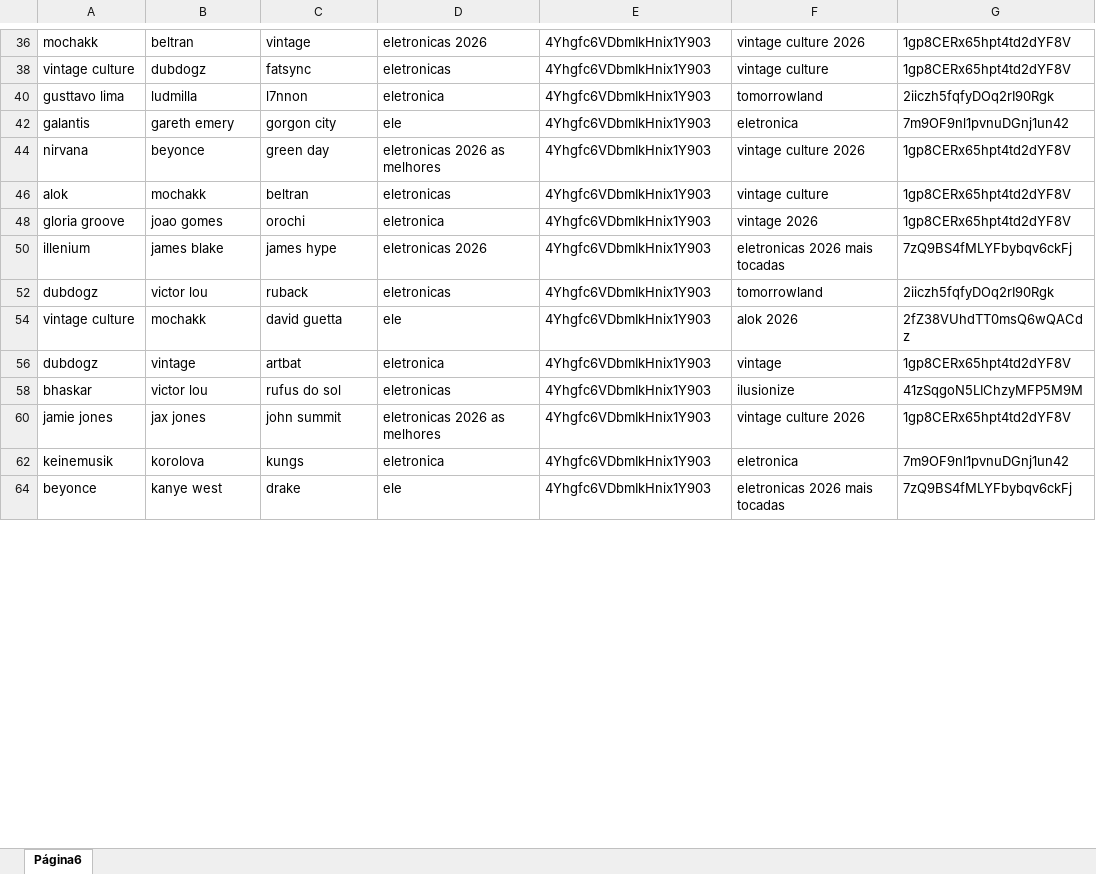
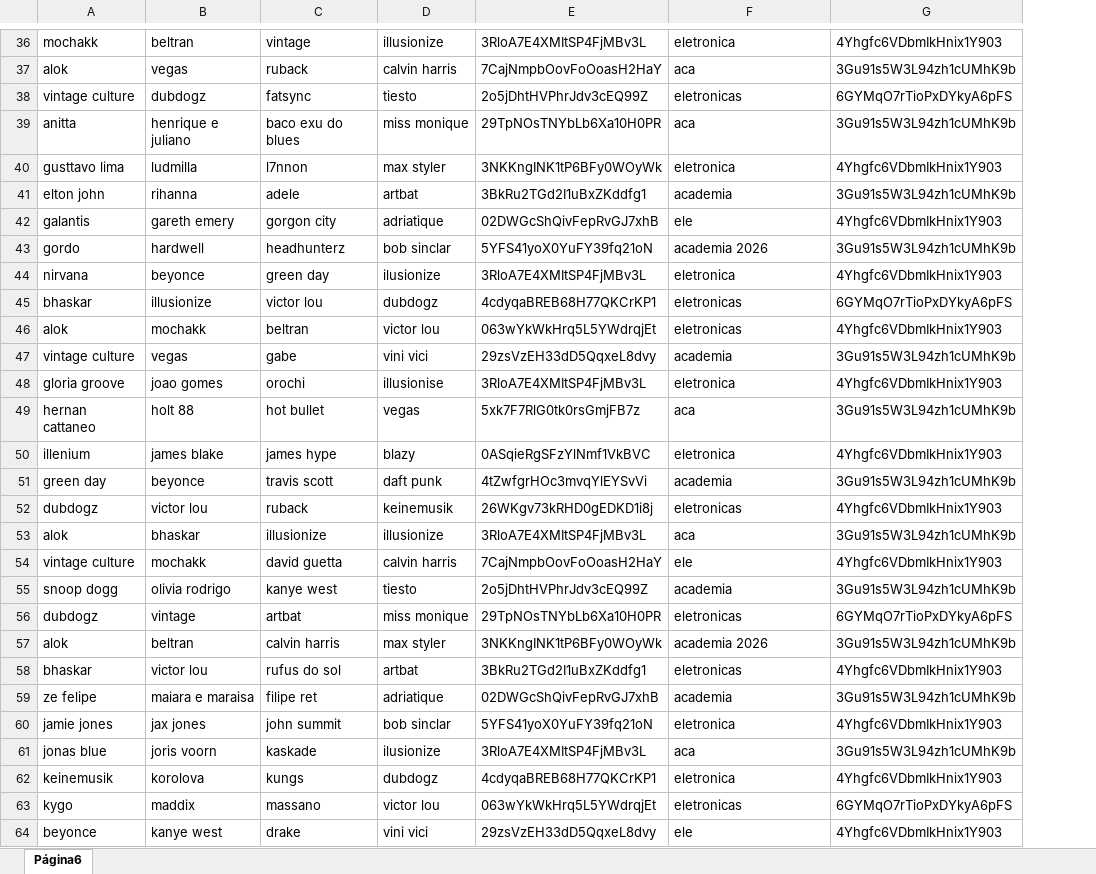
Before and after one commit to xalalala/auto_files, an Excel workbook: playlists_01_A.xlsx, sheet Página6, drawn as a sheet; only a part is shown, gaps mark what is left out; values as stored, in another font and other column widths than the file's, no cell formats; charts and pictures and table styles not drawn; removed rows and columns are numbered as before the commit, all else as after; the diff covers the shown part only; the diff names each change by its address in the sheet, - before the commit and + after, or states it on an @@ line.

```diff
--- a/playlists_01_A.xlsx (sheet Página6)
+++ b/playlists_01_A.xlsx (sheet Página6)
+column D, row 36: illusionize; row 38: tiesto; row 40: max styler; row 42: adriatique; row 44: ilusionize; row 46: victor lou; row 48: illusionise; row 50: blazy; row 52: keinemusik; row 54: calvin harris; row 56: miss monique; row 58: artbat; row 60: bob sinclar; row 62: dubdogz; row 64: vini vici
+column E, row 36: 3RloA7E4XMItSP4FjMBv3L; row 38: 2o5jDhtHVPhrJdv3cEQ99Z; row 40: 3NKKngINK1tP6BFy0WOyWk; row 42: 02DWGcShQivFepRvGJ7xhB; row 44: 3RloA7E4XMItSP4FjMBv3L; row 46: 063wYkWkHrq5L5YWdrqjEt; row 48: 3RloA7E4XMItSP4FjMBv3L; row 50: 0ASqieRgSFzYlNmf1VkBVC; row 52: 26WKgv73kRHD0gEDKD1i8j; row 54: 7CajNmpbOovFoOoasH2HaY; row 56: 29TpNOsTNYbLb6Xa10H0PR; row 58: 3BkRu2TGd2I1uBxZKddfg1; row 60: 5YFS41yoX0YuFY39fq21oN; row 62: 4cdyqaBREB68H77QKCrKP1; row 64: 29zsVzEH33dD5QqxeL8dvy
-column F, rows 36-64: vintage culture 2026 | vintage culture | tomorrowland | eletronica | vintage culture 2026 | vintage culture | vintage 2026 | eletronicas 2026 mais tocadas | tomorrowland | alok 2026 | vintage | ilusionize | vintage culture 2026 | eletronica | eletronicas 2026 mais tocadas
-column G, rows 36-64: 1gp8CERx65hpt4td2dYF8V | 1gp8CERx65hpt4td2dYF8V | 2iiczh5fqfyDOq2rI90Rgk | 7m9OF9nl1pvnuDGnj1un42 | 1gp8CERx65hpt4td2dYF8V | 1gp8CERx65hpt4td2dYF8V | 1gp8CERx65hpt4td2dYF8V | 7zQ9BS4fMLYFbybqv6ckFj | 2iiczh5fqfyDOq2rI90Rgk | 2fZ38VUhdTT0msQ6wQACdz | 1gp8CERx65hpt4td2dYF8V | 41zSqgoN5LIChzyMFP5M9M | 1gp8CERx65hpt4td2dYF8V | 7m9OF9nl1pvnuDGnj1un42 | 7zQ9BS4fMLYFbybqv6ckFj
-F36: eletronicas 2026
+F36: eletronica
+row 37: alok | vegas | ruback | calvin harris | 7CajNmpbOovFoOoasH2HaY | aca | 3Gu91s5W3L94zh1cUMhK9b
-G38: 4Yhgfc6VDbmIkHnix1Y903
+G38: 6GYMqO7rTioPxDYkyA6pFS
+row 39: anitta | henrique e juliano | baco exu do blues | miss monique | 29TpNOsTNYbLb6Xa10H0PR | aca | 3Gu91s5W3L94zh1cUMhK9b
+row 41: elton john | rihanna | adele | artbat | 3BkRu2TGd2I1uBxZKddfg1 | academia | 3Gu91s5W3L94zh1cUMhK9b
+row 43: gordo | hardwell | headhunterz | bob sinclar | 5YFS41yoX0YuFY39fq21oN | academia 2026 | 3Gu91s5W3L94zh1cUMhK9b
-F44: eletronicas 2026 as melhores
+F44: eletronica
+row 45: bhaskar | illusionize | victor lou | dubdogz | 4cdyqaBREB68H77QKCrKP1 | eletronicas | 6GYMqO7rTioPxDYkyA6pFS
+row 47: vintage culture | vegas | gabe | vini vici | 29zsVzEH33dD5QqxeL8dvy | academia | 3Gu91s5W3L94zh1cUMhK9b
+row 49: hernan cattaneo | holt 88 | hot bullet | vegas | 5xk7F7RlG0tk0rsGmjFB7z | aca | 3Gu91s5W3L94zh1cUMhK9b
-F50: eletronicas 2026
+F50: eletronica
+row 51: green day | beyonce | travis scott | daft punk | 4tZwfgrHOc3mvqYlEYSvVi | academia | 3Gu91s5W3L94zh1cUMhK9b
+row 53: alok | bhaskar | illusionize | illusionize | 3RloA7E4XMItSP4FjMBv3L | aca | 3Gu91s5W3L94zh1cUMhK9b
+row 55: snoop dogg | olivia rodrigo | kanye west | tiesto | 2o5jDhtHVPhrJdv3cEQ99Z | academia | 3Gu91s5W3L94zh1cUMhK9b
-F56: eletronica
+F56: eletronicas
-G56: 4Yhgfc6VDbmIkHnix1Y903
+G56: 6GYMqO7rTioPxDYkyA6pFS
+row 57: alok | beltran | calvin harris | max styler | 3NKKngINK1tP6BFy0WOyWk | academia 2026 | 3Gu91s5W3L94zh1cUMhK9b
+row 59: ze felipe | maiara e maraisa | filipe ret | adriatique | 02DWGcShQivFepRvGJ7xhB | academia | 3Gu91s5W3L94zh1cUMhK9b
-F60: eletronicas 2026 as melhores
+F60: eletronica
+row 61: jonas blue | joris voorn | kaskade | ilusionize | 3RloA7E4XMItSP4FjMBv3L | aca | 3Gu91s5W3L94zh1cUMhK9b
+row 63: kygo | maddix | massano | victor lou | 063wYkWkHrq5L5YWdrqjEt | eletronicas | 6GYMqO7rTioPxDYkyA6pFS
```
Also changed, not shown: 185 added rows and 88 edited cells elsewhere in this sheet, cell formats, hidden cells.
